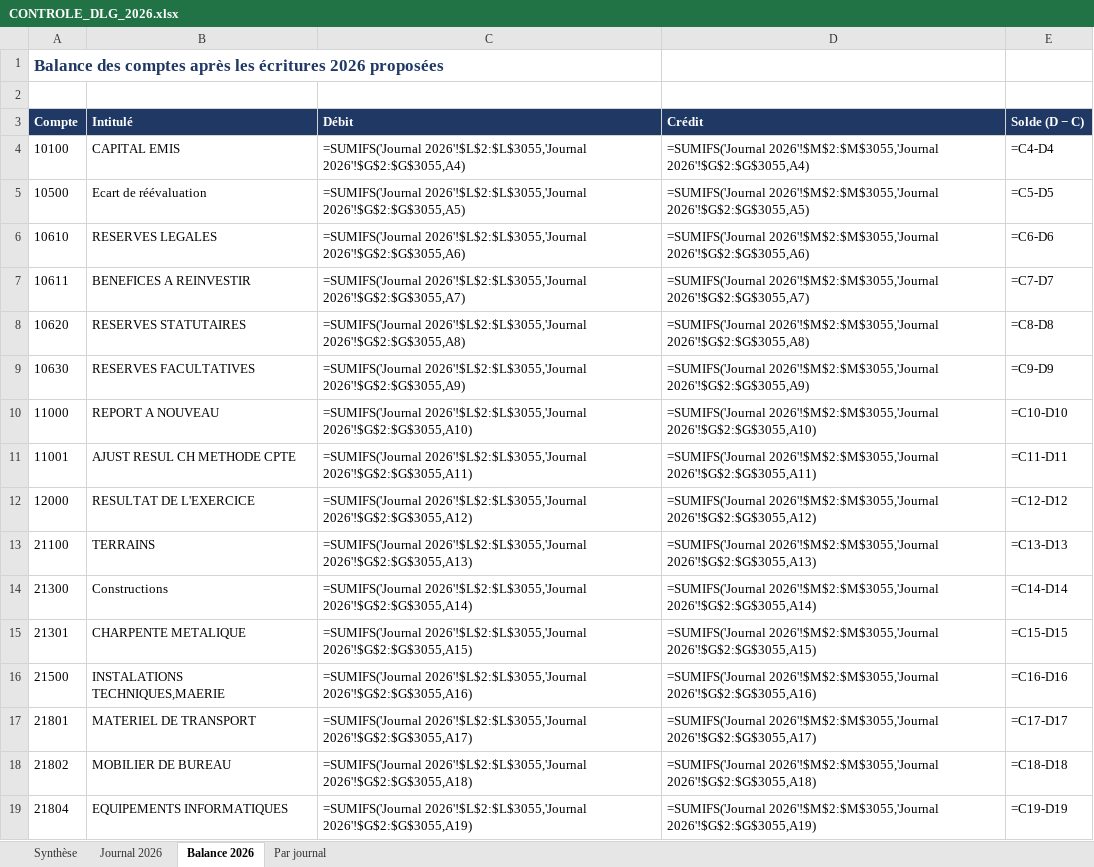
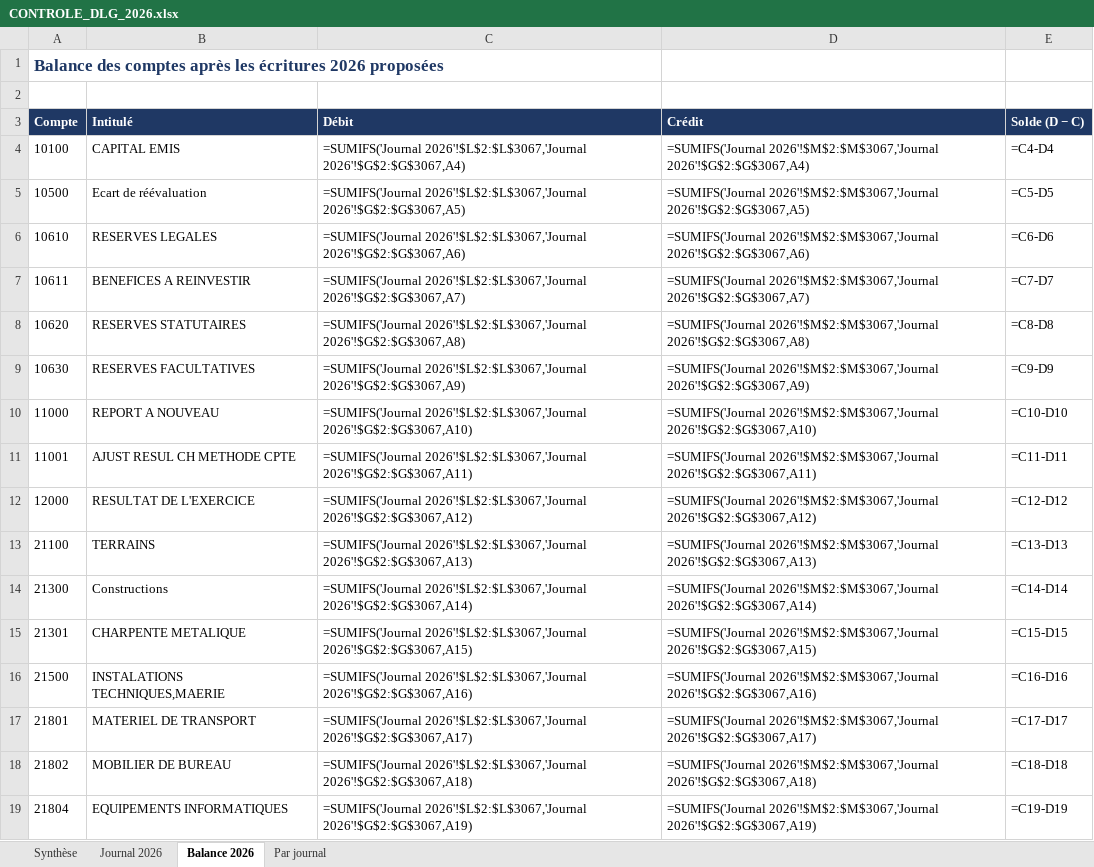
Before and after one commit to residencenezla-commits/hey-, an Excel workbook: CONTROLE_DLG_2026.xlsx, sheet Balance 2026, drawn as a sheet; only a part is shown; values as stored, in another font and other column widths than the file's, no borders; formulas without a stored value are shown as written; the diff covers the shown part only; the diff names each change by its address in the sheet, - before the commit and + after, or states it on an @@ line.

```diff
--- a/CONTROLE_DLG_2026.xlsx (sheet Balance 2026)
+++ b/CONTROLE_DLG_2026.xlsx (sheet Balance 2026)
-C4 (Débit): =SUMIFS('Journal 2026'!$L$2:$L$3055,'Journal 2026'!$G$2:$G$3055,A4)
+C4 (Débit): =SUMIFS('Journal 2026'!$L$2:$L$3067,'Journal 2026'!$G$2:$G$3067,A4)
-D4 (Crédit): =SUMIFS('Journal 2026'!$M$2:$M$3055,'Journal 2026'!$G$2:$G$3055,A4)
+D4 (Crédit): =SUMIFS('Journal 2026'!$M$2:$M$3067,'Journal 2026'!$G$2:$G$3067,A4)
-C5 (Débit): =SUMIFS('Journal 2026'!$L$2:$L$3055,'Journal 2026'!$G$2:$G$3055,A5)
+C5 (Débit): =SUMIFS('Journal 2026'!$L$2:$L$3067,'Journal 2026'!$G$2:$G$3067,A5)
-D5 (Crédit): =SUMIFS('Journal 2026'!$M$2:$M$3055,'Journal 2026'!$G$2:$G$3055,A5)
+D5 (Crédit): =SUMIFS('Journal 2026'!$M$2:$M$3067,'Journal 2026'!$G$2:$G$3067,A5)
-C6 (Débit): =SUMIFS('Journal 2026'!$L$2:$L$3055,'Journal 2026'!$G$2:$G$3055,A6)
+C6 (Débit): =SUMIFS('Journal 2026'!$L$2:$L$3067,'Journal 2026'!$G$2:$G$3067,A6)
-D6 (Crédit): =SUMIFS('Journal 2026'!$M$2:$M$3055,'Journal 2026'!$G$2:$G$3055,A6)
+D6 (Crédit): =SUMIFS('Journal 2026'!$M$2:$M$3067,'Journal 2026'!$G$2:$G$3067,A6)
-C7 (Débit): =SUMIFS('Journal 2026'!$L$2:$L$3055,'Journal 2026'!$G$2:$G$3055,A7)
+C7 (Débit): =SUMIFS('Journal 2026'!$L$2:$L$3067,'Journal 2026'!$G$2:$G$3067,A7)
-D7 (Crédit): =SUMIFS('Journal 2026'!$M$2:$M$3055,'Journal 2026'!$G$2:$G$3055,A7)
+D7 (Crédit): =SUMIFS('Journal 2026'!$M$2:$M$3067,'Journal 2026'!$G$2:$G$3067,A7)
-C8 (Débit): =SUMIFS('Journal 2026'!$L$2:$L$3055,'Journal 2026'!$G$2:$G$3055,A8)
+C8 (Débit): =SUMIFS('Journal 2026'!$L$2:$L$3067,'Journal 2026'!$G$2:$G$3067,A8)
-D8 (Crédit): =SUMIFS('Journal 2026'!$M$2:$M$3055,'Journal 2026'!$G$2:$G$3055,A8)
+D8 (Crédit): =SUMIFS('Journal 2026'!$M$2:$M$3067,'Journal 2026'!$G$2:$G$3067,A8)
-C9 (Débit): =SUMIFS('Journal 2026'!$L$2:$L$3055,'Journal 2026'!$G$2:$G$3055,A9)
+C9 (Débit): =SUMIFS('Journal 2026'!$L$2:$L$3067,'Journal 2026'!$G$2:$G$3067,A9)
-D9 (Crédit): =SUMIFS('Journal 2026'!$M$2:$M$3055,'Journal 2026'!$G$2:$G$3055,A9)
+D9 (Crédit): =SUMIFS('Journal 2026'!$M$2:$M$3067,'Journal 2026'!$G$2:$G$3067,A9)
-C10 (Débit): =SUMIFS('Journal 2026'!$L$2:$L$3055,'Journal 2026'!$G$2:$G$3055,A10)
+C10 (Débit): =SUMIFS('Journal 2026'!$L$2:$L$3067,'Journal 2026'!$G$2:$G$3067,A10)
-D10 (Crédit): =SUMIFS('Journal 2026'!$M$2:$M$3055,'Journal 2026'!$G$2:$G$3055,A10)
+D10 (Crédit): =SUMIFS('Journal 2026'!$M$2:$M$3067,'Journal 2026'!$G$2:$G$3067,A10)
-C11 (Débit): =SUMIFS('Journal 2026'!$L$2:$L$3055,'Journal 2026'!$G$2:$G$3055,A11)
+C11 (Débit): =SUMIFS('Journal 2026'!$L$2:$L$3067,'Journal 2026'!$G$2:$G$3067,A11)
-D11 (Crédit): =SUMIFS('Journal 2026'!$M$2:$M$3055,'Journal 2026'!$G$2:$G$3055,A11)
+D11 (Crédit): =SUMIFS('Journal 2026'!$M$2:$M$3067,'Journal 2026'!$G$2:$G$3067,A11)
-C12 (Débit): =SUMIFS('Journal 2026'!$L$2:$L$3055,'Journal 2026'!$G$2:$G$3055,A12)
+C12 (Débit): =SUMIFS('Journal 2026'!$L$2:$L$3067,'Journal 2026'!$G$2:$G$3067,A12)
-D12 (Crédit): =SUMIFS('Journal 2026'!$M$2:$M$3055,'Journal 2026'!$G$2:$G$3055,A12)
+D12 (Crédit): =SUMIFS('Journal 2026'!$M$2:$M$3067,'Journal 2026'!$G$2:$G$3067,A12)
-C13 (Débit): =SUMIFS('Journal 2026'!$L$2:$L$3055,'Journal 2026'!$G$2:$G$3055,A13)
+C13 (Débit): =SUMIFS('Journal 2026'!$L$2:$L$3067,'Journal 2026'!$G$2:$G$3067,A13)
-D13 (Crédit): =SUMIFS('Journal 2026'!$M$2:$M$3055,'Journal 2026'!$G$2:$G$3055,A13)
+D13 (Crédit): =SUMIFS('Journal 2026'!$M$2:$M$3067,'Journal 2026'!$G$2:$G$3067,A13)
-C14 (Débit): =SUMIFS('Journal 2026'!$L$2:$L$3055,'Journal 2026'!$G$2:$G$3055,A14)
+C14 (Débit): =SUMIFS('Journal 2026'!$L$2:$L$3067,'Journal 2026'!$G$2:$G$3067,A14)
-D14 (Crédit): =SUMIFS('Journal 2026'!$M$2:$M$3055,'Journal 2026'!$G$2:$G$3055,A14)
+D14 (Crédit): =SUMIFS('Journal 2026'!$M$2:$M$3067,'Journal 2026'!$G$2:$G$3067,A14)
-C15 (Débit): =SUMIFS('Journal 2026'!$L$2:$L$3055,'Journal 2026'!$G$2:$G$3055,A15)
+C15 (Débit): =SUMIFS('Journal 2026'!$L$2:$L$3067,'Journal 2026'!$G$2:$G$3067,A15)
-D15 (Crédit): =SUMIFS('Journal 2026'!$M$2:$M$3055,'Journal 2026'!$G$2:$G$3055,A15)
+D15 (Crédit): =SUMIFS('Journal 2026'!$M$2:$M$3067,'Journal 2026'!$G$2:$G$3067,A15)
-C16 (Débit): =SUMIFS('Journal 2026'!$L$2:$L$3055,'Journal 2026'!$G$2:$G$3055,A16)
+C16 (Débit): =SUMIFS('Journal 2026'!$L$2:$L$3067,'Journal 2026'!$G$2:$G$3067,A16)
-D16 (Crédit): =SUMIFS('Journal 2026'!$M$2:$M$3055,'Journal 2026'!$G$2:$G$3055,A16)
+D16 (Crédit): =SUMIFS('Journal 2026'!$M$2:$M$3067,'Journal 2026'!$G$2:$G$3067,A16)
-C17 (Débit): =SUMIFS('Journal 2026'!$L$2:$L$3055,'Journal 2026'!$G$2:$G$3055,A17)
+C17 (Débit): =SUMIFS('Journal 2026'!$L$2:$L$3067,'Journal 2026'!$G$2:$G$3067,A17)
-D17 (Crédit): =SUMIFS('Journal 2026'!$M$2:$M$3055,'Journal 2026'!$G$2:$G$3055,A17)
+D17 (Crédit): =SUMIFS('Journal 2026'!$M$2:$M$3067,'Journal 2026'!$G$2:$G$3067,A17)
-C18 (Débit): =SUMIFS('Journal 2026'!$L$2:$L$3055,'Journal 2026'!$G$2:$G$3055,A18)
+C18 (Débit): =SUMIFS('Journal 2026'!$L$2:$L$3067,'Journal 2026'!$G$2:$G$3067,A18)
-D18 (Crédit): =SUMIFS('Journal 2026'!$M$2:$M$3055,'Journal 2026'!$G$2:$G$3055,A18)
+D18 (Crédit): =SUMIFS('Journal 2026'!$M$2:$M$3067,'Journal 2026'!$G$2:$G$3067,A18)
-C19 (Débit): =SUMIFS('Journal 2026'!$L$2:$L$3055,'Journal 2026'!$G$2:$G$3055,A19)
+C19 (Débit): =SUMIFS('Journal 2026'!$L$2:$L$3067,'Journal 2026'!$G$2:$G$3067,A19)
-D19 (Crédit): =SUMIFS('Journal 2026'!$M$2:$M$3055,'Journal 2026'!$G$2:$G$3055,A19)
+D19 (Crédit): =SUMIFS('Journal 2026'!$M$2:$M$3067,'Journal 2026'!$G$2:$G$3067,A19)
```
Also changed, not shown: 1 added row and 164 edited cells elsewhere in this sheet, sheet Journal 2026, sheet Par journal, sheet Synthèse, ECRITURES_BANQUE_CPA_EL_KSEUR_2026.xlsx, ECRITURES_COMPTABLES_2026_SARL_DPR_COMPAGNY.xlsx, 4 other files.
